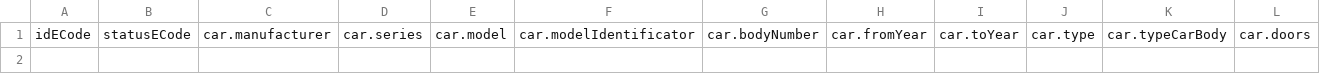
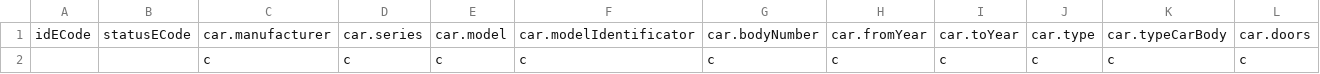
Before and after one commit to flynx/com.glass-sell, a CSV file: config/db-col-format.csv (was data/db-col-format.csv), drawn as a sheet; only a part is shown; rows hold the shown columns only; the diff names each change by its address in the sheet, - before the commit and + after, or states it on an @@ line.

```diff
--- a/data/db-col-format.csv
+++ b/config/db-col-format.csv
+row 2:  |  | c | c | c | c | c | c | c | c | c | c
```
Also changed, not shown: 5 other files.
